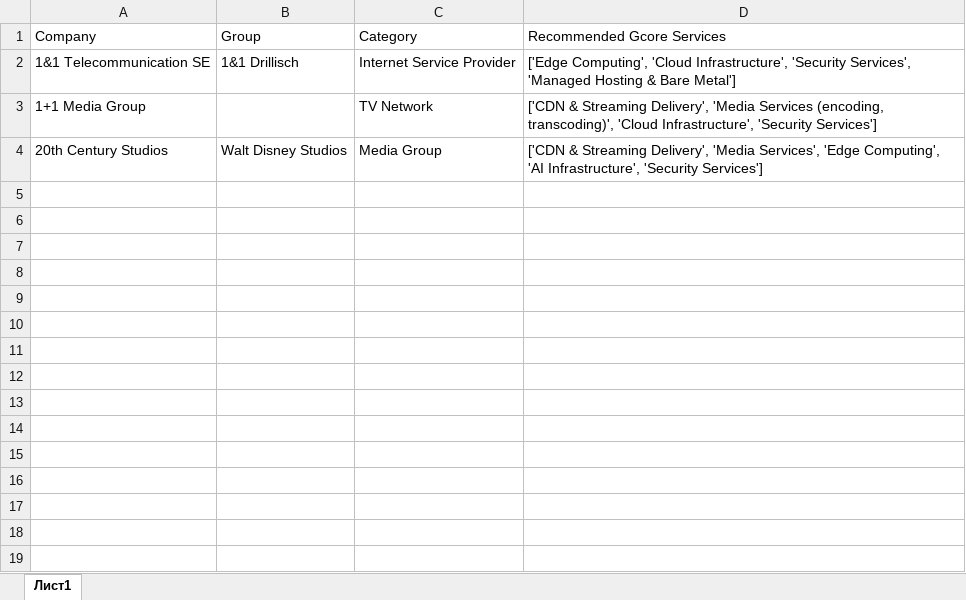
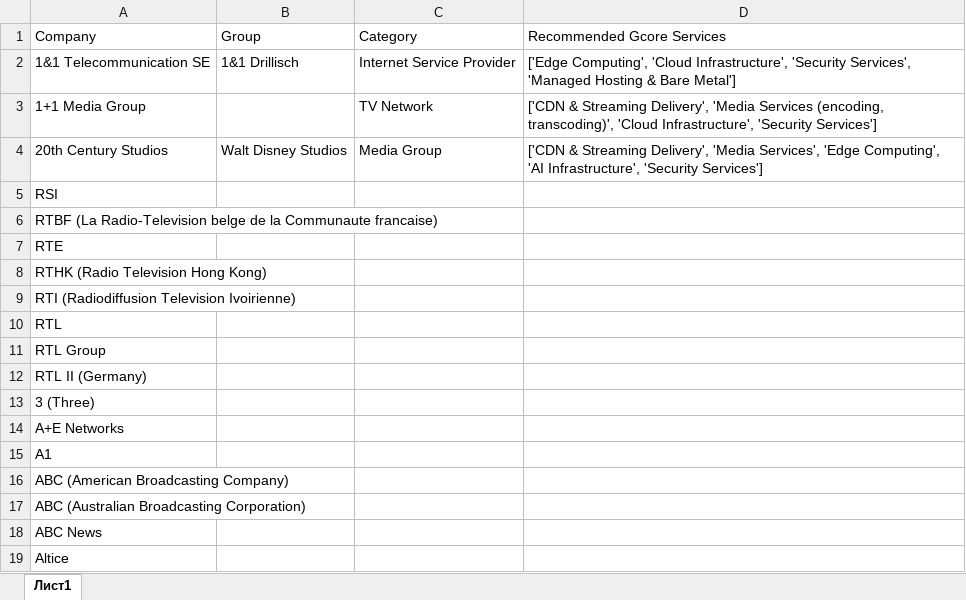
Before and after one commit to kostichs/comp_description, an Excel workbook: input/Input_test.xlsx, sheet Лист1, drawn as a sheet; values as stored, in another font and other column widths than the file's, no borders; the diff names each change by its address in the sheet, - before the commit and + after, or states it on an @@ line.

```diff
--- a/input/Input_test.xlsx (sheet Лист1)
+++ b/input/Input_test.xlsx (sheet Лист1)
+row 5: RSI
+row 6: RTBF (La Radio-Television belge de la Communaute francaise)
+row 7: RTE
+row 8: RTHK (Radio Television Hong Kong)
+row 9: RTI (Radiodiffusion Television Ivoirienne)
+row 10: RTL
+row 11: RTL Group
+row 12: RTL II (Germany)
+row 13: 3 (Three)
+row 14: A+E Networks
+row 15: A1
+row 16: ABC (American Broadcasting Company)
+row 17: ABC (Australian Broadcasting Corporation)
+row 18: ABC News
+row 19: Altice
```
Also changed, not shown: Gcore_Service_Recommendations.xlsx, 21 other files.
